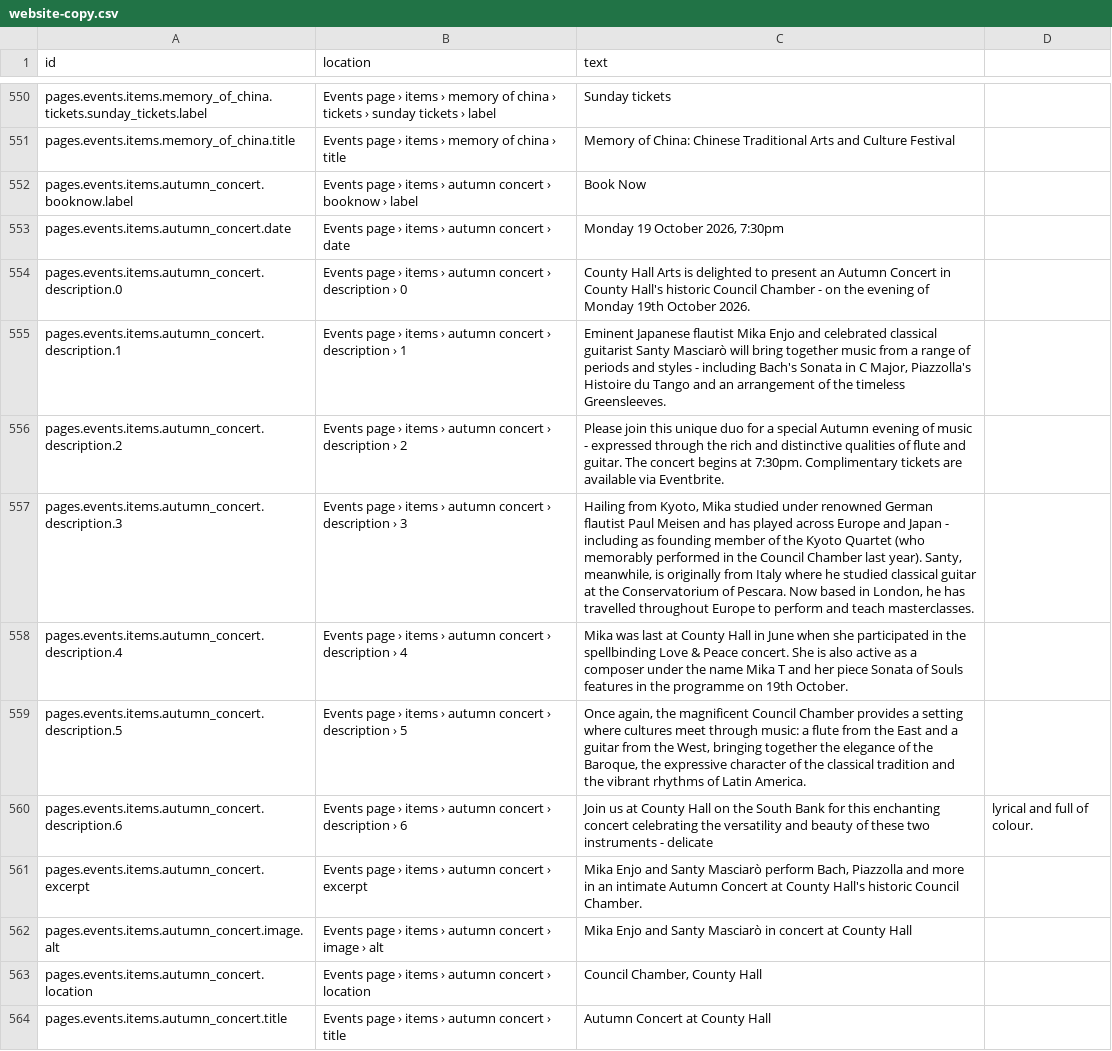
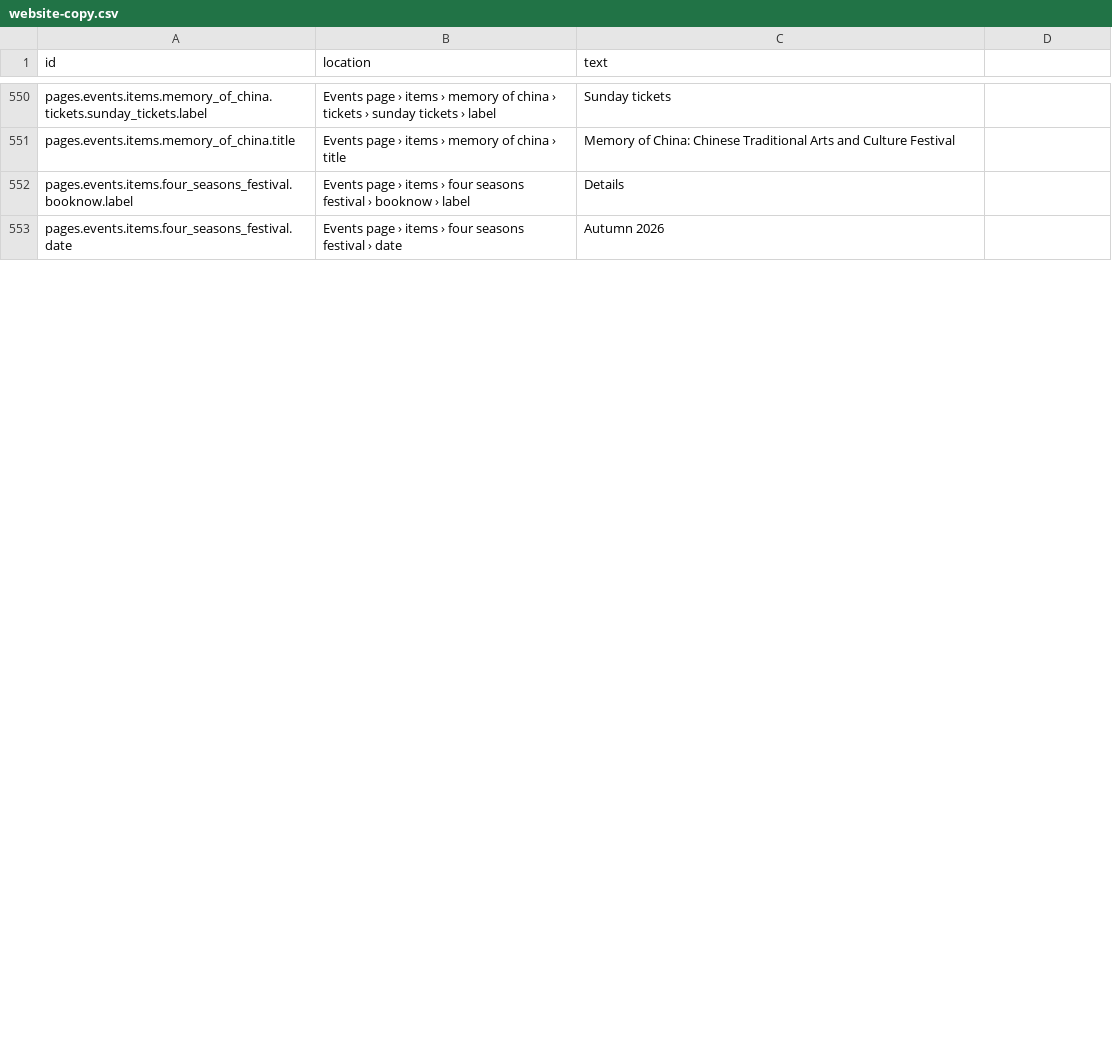
Before and after one commit to uuzhang69-droid/chd-pas-website, a CSV file: content/website-copy.csv, drawn as a sheet; only a part is shown, gaps mark what is left out; the diff covers the shown part only.

```diff
--- a/content/website-copy.csv
+++ b/content/website-copy.csv
@@ -551,14 +551,3 @@ pages.events.items.memory_of_china.tickets.sunday_tickets.label,Events page ›
 pages.events.items.memory_of_china.title,Events page › items › memory of china › title,Memory of China: Chinese Traditional Arts and Culture Festival
-pages.events.items.autumn_concert.booknow.label,Events page › items › autumn concert › booknow › label,Book Now
-pages.events.items.autumn_concert.date,Events page › items › autumn concert › date,"Monday 19 October 2026, 7:30pm"
-pages.events.items.autumn_concert.description.0,Events page › items › autumn concert › description › 0,County Hall Arts is delighted to present an Autumn Concert in County Hall's historic Council Chamber - on the evening of Monday 19th October 2026.
-pages.events.items.autumn_concert.description.1,Events page › items › autumn concert › description › 1,"Eminent Japanese flautist Mika Enjo and celebrated classical guitarist Santy Masciarò will bring together music from a range of periods and styles - including Bach's Sonata in C Major, Piazzolla's Histoire du Tango and an arrangement of the timeless Greensleeves."
-pages.events.items.autumn_concert.description.2,Events page › items › autumn concert › description › 2,Please join this unique duo for a special Autumn evening of music - expressed through the rich and distinctive qualities of flute and guitar. The concert begins at 7:30pm. Complimentary tickets are available via Eventbrite.
-pages.events.items.autumn_concert.description.3,Events page › items › autumn concert › description › 3,"Hailing from Kyoto, Mika studied under renowned German flautist Paul Meisen and has played across Europe and Japan - including as founding member of the Kyoto Quartet (who memorably performed in the Council Chamber last year). Santy, meanwhile, is originally from Italy where he studied classical guitar at the Conservatorium of Pescara. Now based in London, he has travelled throughout Europe to perform and teach masterclasses."
-pages.events.items.autumn_concert.description.4,Events page › items › autumn concert › description › 4,Mika was last at County Hall in June when she participated in the spellbinding Love & Peace concert. She is also active as a composer under the name Mika T and her piece Sonata of Souls features in the programme on 19th October.
-pages.events.items.autumn_concert.description.5,Events page › items › autumn concert › description › 5,"Once again, the magnificent Council Chamber provides a setting where cultures meet through music: a flute from the East and a guitar from the West, bringing together the elegance of the Baroque, the expressive character of the classical tradition and the vibrant rhythms of Latin America."
-pages.events.items.autumn_concert.description.6,Events page › items › autumn concert › description › 6,Join us at County Hall on the South Bank for this enchanting concert celebrating the versatility and beauty of these two instruments - delicate, lyrical and full of colour.
-pages.events.items.autumn_concert.excerpt,Events page › items › autumn concert › excerpt,"Mika Enjo and Santy Masciarò perform Bach, Piazzolla and more in an intimate Autumn Concert at County Hall's historic Council Chamber."
-pages.events.items.autumn_concert.image.alt,Events page › items › autumn concert › image › alt,Mika Enjo and Santy Masciarò in concert at County Hall
-pages.events.items.autumn_concert.location,Events page › items › autumn concert › location,"Council Chamber, County Hall"
-pages.events.items.autumn_concert.title,Events page › items › autumn concert › title,Autumn Concert at County Hall
+pages.events.items.four_seasons_festival.booknow.label,Events page › items › four seasons festival › booknow › label,Details
+pages.events.items.four_seasons_festival.date,Events page › items › four seasons festival › date,Autumn 2026
```
Also changed, not shown: 19 added rows, 5 removed rows and 1 edited cell elsewhere in this file, content/home-page-copy.csv, 27 other files.
